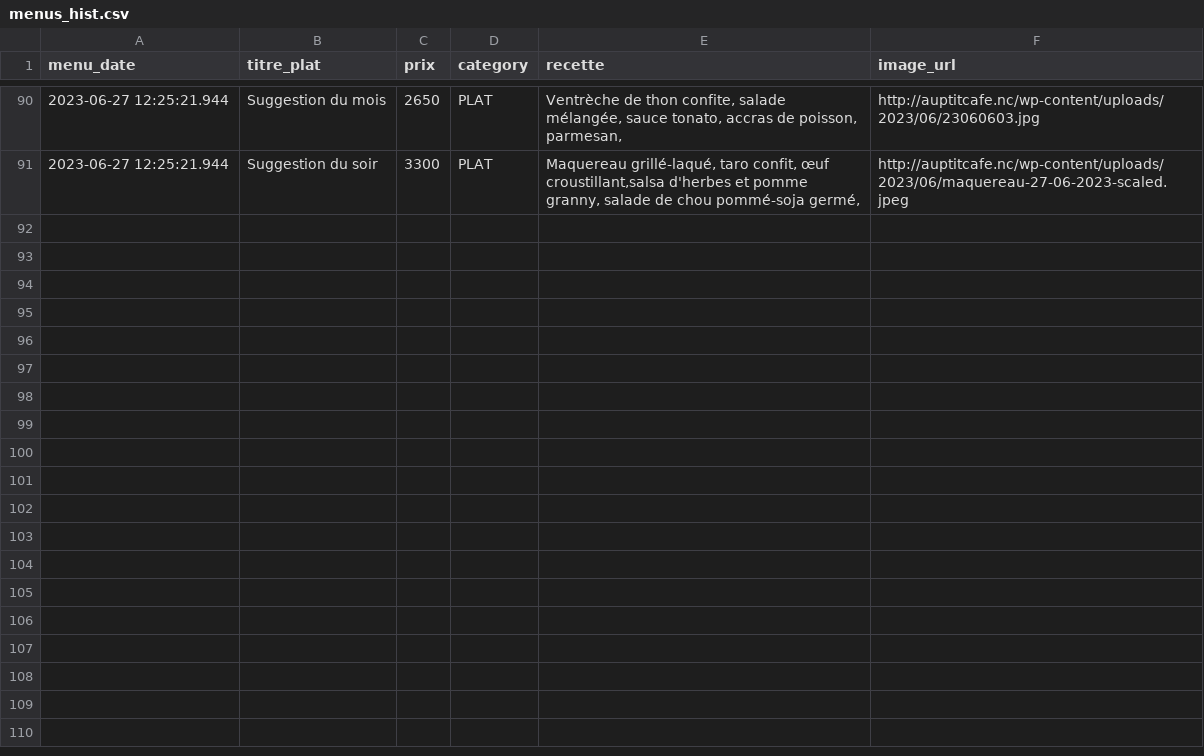
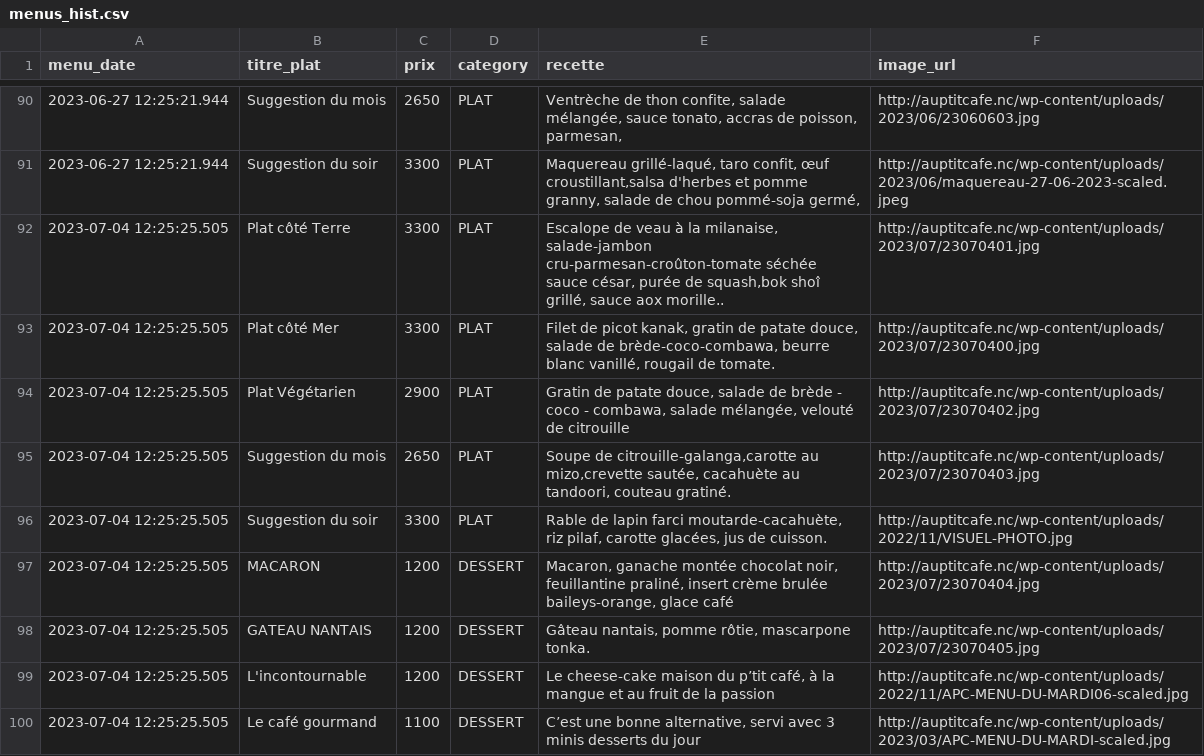
Before and after one commit to adriens/auptitcafe-data, a CSV file: data/menus_hist.csv, drawn as a sheet; only a part is shown, gaps mark what is left out.

Commit message:
🔁 Daily snapshot des menus 📜, cf #1

```diff
--- a/data/menus_hist.csv
+++ b/data/menus_hist.csv
@@ -91 +91,10 @@ menu_date,titre_plat,prix,category,recette,image_url
 2023-06-27 12:25:21.944,Suggestion du soir,3300,PLAT,"Maquereau grillé-laqué, taro confit, œuf croustillant,salsa d'herbes et pomme granny, salade de chou pommé-soja germé,",http://auptitcafe.nc/wp-content/uploads/2023/06/maquereau-27-06-2023-scaled.jpeg
+2023-07-04 12:25:25.505,Plat côté Terre,3300,PLAT,"Escalope de veau à la milanaise, salade-jambon cru-parmesan-croûton-tomate séchée sauce césar, purée de squash,bok shoî grillé, sauce aox morille..",http://auptitcafe.nc/wp-content/uploads/2023/07/23070401.jpg
+2023-07-04 12:25:25.505,Plat côté Mer,3300,PLAT,"Filet de picot kanak, gratin de patate douce, salade de brède-coco-combawa, beurre blanc vanillé, rougail de tomate.",http://auptitcafe.nc/wp-content/uploads/2023/07/23070400.jpg
+2023-07-04 12:25:25.505,Plat Végétarien,2900,PLAT,"Gratin de patate douce, salade de brède - coco - combawa, salade mélangée, velouté de citrouille",http://auptitcafe.nc/wp-content/uploads/2023/07/23070402.jpg
+2023-07-04 12:25:25.505,Suggestion du mois,2650,PLAT,"Soupe de citrouille-galanga,carotte au mizo,crevette sautée, cacahuète au tandoori, couteau gratiné.",http://auptitcafe.nc/wp-content/uploads/2023/07/23070403.jpg
+2023-07-04 12:25:25.505,Suggestion du soir,3300,PLAT,"Rable de lapin farci moutarde-cacahuète, riz pilaf, carotte glacées, jus de cuisson.",http://auptitcafe.nc/wp-content/uploads/2022/11/VISUEL-PHOTO.jpg
+2023-07-04 12:25:25.505,MACARON,1200,DESSERT,"Macaron, ganache montée chocolat noir, feuillantine praliné, insert crème brulée baileys-orange, glace café",http://auptitcafe.nc/wp-content/uploads/2023/07/23070404.jpg
+2023-07-04 12:25:25.505,GATEAU NANTAIS,1200,DESSERT,"Gâteau nantais, pomme rôtie, mascarpone tonka.",http://auptitcafe.nc/wp-content/uploads/2023/07/23070405.jpg
+2023-07-04 12:25:25.505,L'incontournable,1200,DESSERT,"Le cheese-cake maison du p’tit café, à la mangue et au fruit de la passion",http://auptitcafe.nc/wp-content/uploads/2022/11/APC-MENU-DU-MARDI06-scaled.jpg
+2023-07-04 12:25:25.505,Le café gourmand,1100,DESSERT,"C’est une bonne alternative, servi avec 3 minis desserts du jour",http://auptitcafe.nc/wp-content/uploads/2023/03/APC-MENU-DU-MARDI-scaled.jpg
```
Also changed, not shown: data/current_menus.csv, data/current_menus_headers.csv.
